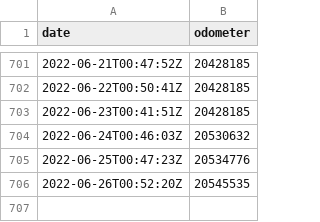
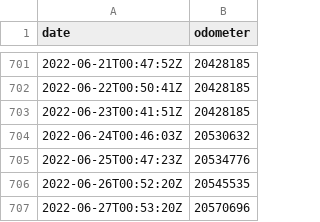
Before and after one commit to morberg/volvo, a CSV file: odometer.csv, drawn as a sheet; only a part is shown, gaps mark what is left out; the diff names each change by its address in the sheet, - before the commit and + after, or states it on an @@ line.

```diff
--- a/odometer.csv
+++ b/odometer.csv
+row 707: 2022-06-27T00:53:20Z | 20570696
```
Also changed, not shown: 1 other file.
